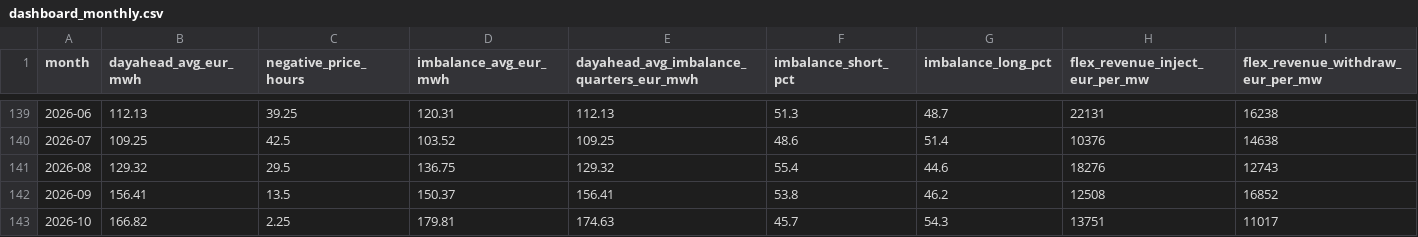
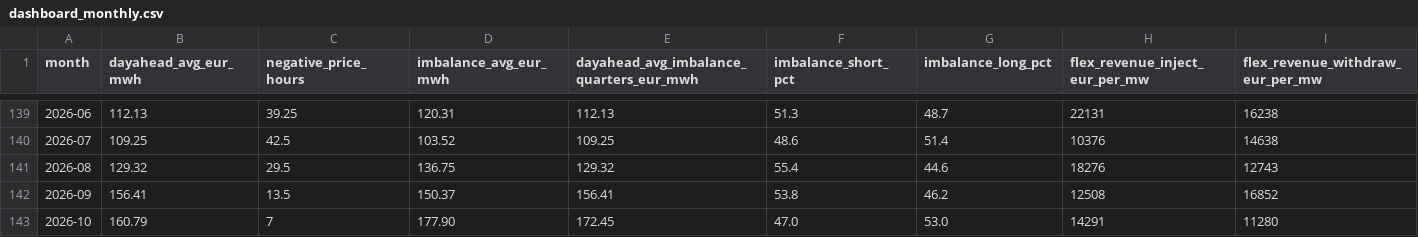
Before and after one commit to kennethgev/belpex-prijzen, a CSV file: data/dashboard_monthly.csv, drawn as a sheet; only a part is shown, gaps mark what is left out.

```diff
--- a/data/dashboard_monthly.csv
+++ b/data/dashboard_monthly.csv
@@ -142,2 +142,2 @@ month,dayahead_avg_eur_mwh,negative_price_hours,imbalance_avg_eur_mwh,dayahead_a
 2026-09,156.41,13.5,150.37,156.41,53.8,46.2,12508,16852
-2026-10,166.82,2.25,179.81,174.63,45.7,54.3,13751,11017
+2026-10,160.79,7,177.90,172.45,47.0,53.0,14291,11280
```
Also changed, not shown: data/belix_monthly.csv, data/dashboard_yearly.csv, 12 other files.
